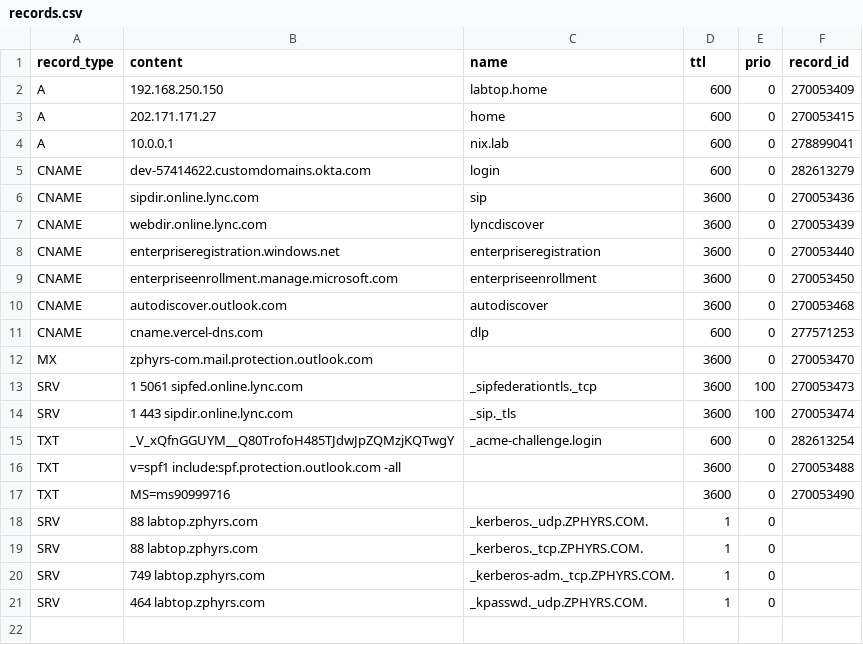
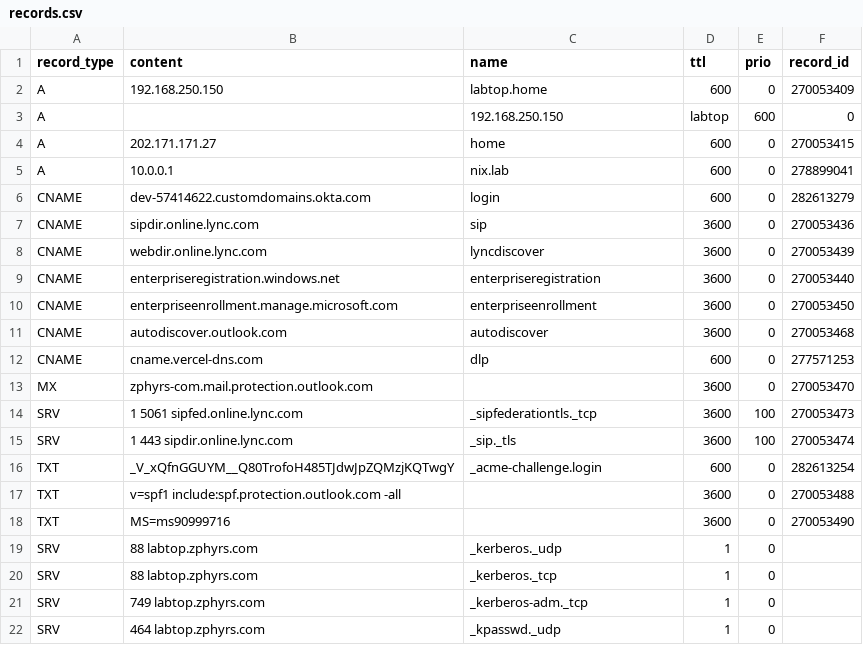
Before and after one commit to jxg81/dns-manager, a CSV file: domains/zphyrs.com/records.csv, drawn as a sheet.

Commit message:
updates to krb records

```diff
--- a/domains/zphyrs.com/records.csv
+++ b/domains/zphyrs.com/records.csv
@@ -2,2 +2,3 @@ record_type,content,name,ttl,prio,record_id
 A,192.168.250.150,labtop.home,600,0,270053409
+A,,192.168.250.150,labtop,600,0,
 A,202.171.171.27,home,600,0,270053415
@@ -17,5 +18,5 @@ TXT,v=spf1 include:spf.protection.outlook.com -all,,3600,0,270053488
 TXT,MS=ms90999716,,3600,0,270053490
-SRV,88 labtop.zphyrs.com,_kerberos._udp.ZPHYRS.COM.,1,0
-SRV,88 labtop.zphyrs.com,_kerberos._tcp.ZPHYRS.COM.,1,0
-SRV,749 labtop.zphyrs.com,_kerberos-adm._tcp.ZPHYRS.COM.,1,0
-SRV,464 labtop.zphyrs.com,_kpasswd._udp.ZPHYRS.COM.,1,0
+SRV,88 labtop.zphyrs.com,_kerberos._udp,1,0
+SRV,88 labtop.zphyrs.com,_kerberos._tcp,1,0
+SRV,749 labtop.zphyrs.com,_kerberos-adm._tcp,1,0
+SRV,464 labtop.zphyrs.com,_kpasswd._udp,1,0
```
